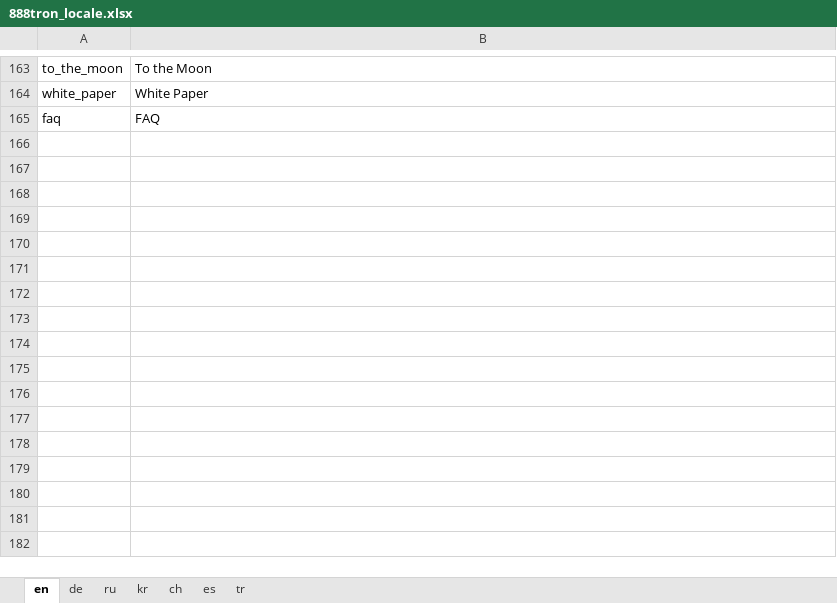
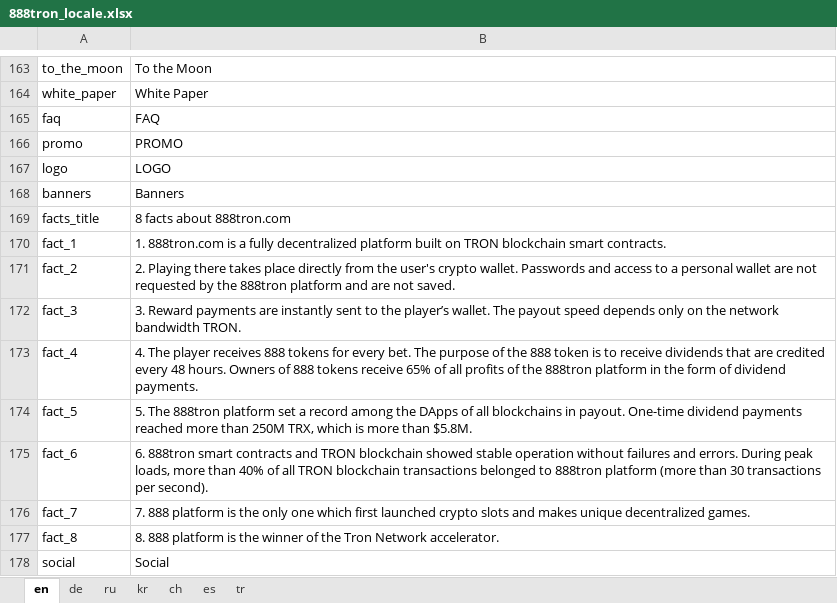
Before and after one commit to 888tron/tronGamesClient, an Excel workbook: locale/888tron_locale.xlsx, sheet en, drawn as a sheet; only a part is shown, gaps mark what is left out; values as stored, in another font and other column widths than the file's, no borders; the diff names each change by its address in the sheet, - before the commit and + after, or states it on an @@ line.

Commit message:
add promo

```diff
--- a/locale/888tron_locale.xlsx (sheet en)
+++ b/locale/888tron_locale.xlsx (sheet en)
+row 166: promo | PROMO
+row 167: logo | LOGO
+row 168: banners | Banners
+row 169: facts_title | 8 facts about 888tron.com
+row 170: fact_1 | 1. 888tron.com is a fully decentralized platform built on TRON blockchain smart contracts.
+row 171: fact_2 | 2. Playing there takes place directly from the user's crypto wallet. Passwords and access to a personal wallet are not requested by the 888tron platform and are not saved.
+row 172: fact_3 | 3. Reward payments are instantly sent to the player’s wallet. The payout speed depends only on the network bandwidth TRON.
+row 173: fact_4 | 4. The player receives 888 tokens for every bet. The purpose of the 888 token is to receive dividends that are credited every 48 hours. Owners of 888 tokens receive 65% of all profits of the 888tron platform in the form of dividend payments.
+row 174: fact_5 | 5. The 888tron platform set a record among the DApps of all blockchains in payout. One-time dividend payments reached more than 250M TRX, which is more than $5.8M.
+row 175: fact_6 | 6. 888tron smart contracts and TRON blockchain showed stable operation without failures and errors. During peak loads, more than 40% of all TRON blockchain transactions belonged to 888tron platform (more than 30 transactions per second).
+row 176: fact_7 | 7. 888 platform is the only one which first launched crypto slots and makes unique decentralized games.
+row 177: fact_8 | 8. 888 platform is the winner of the Tron Network accelerator.
+row 178: social | Social
```
Also changed, not shown: sheet de, sheet ru, sheet tr, sheet es, sheet kr, sheet ch, 23 other files.
